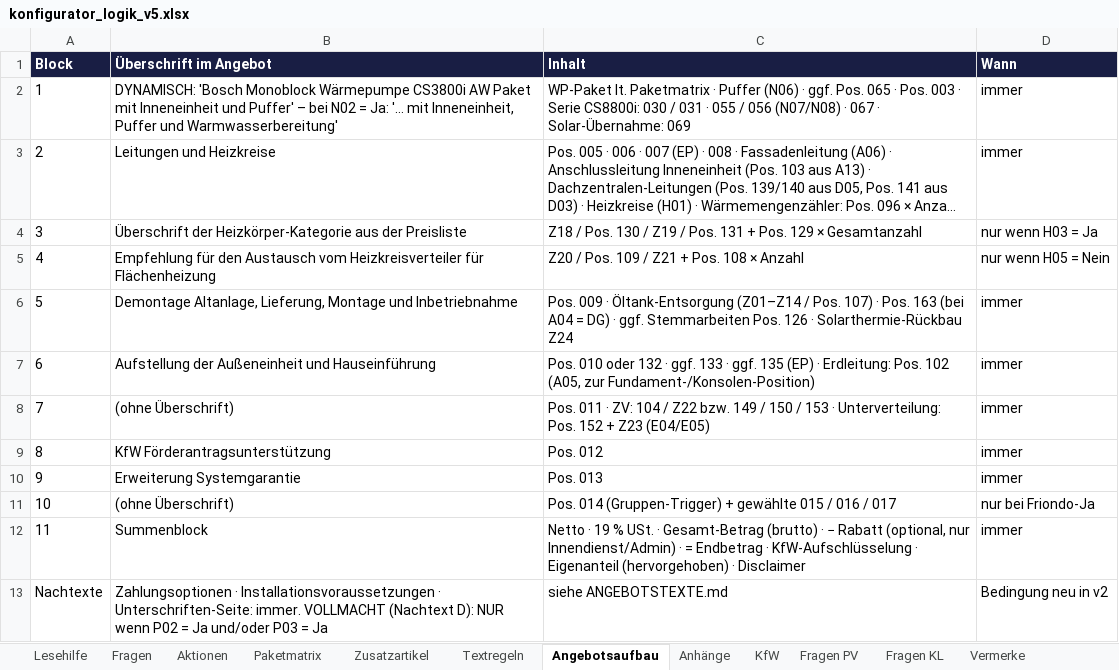
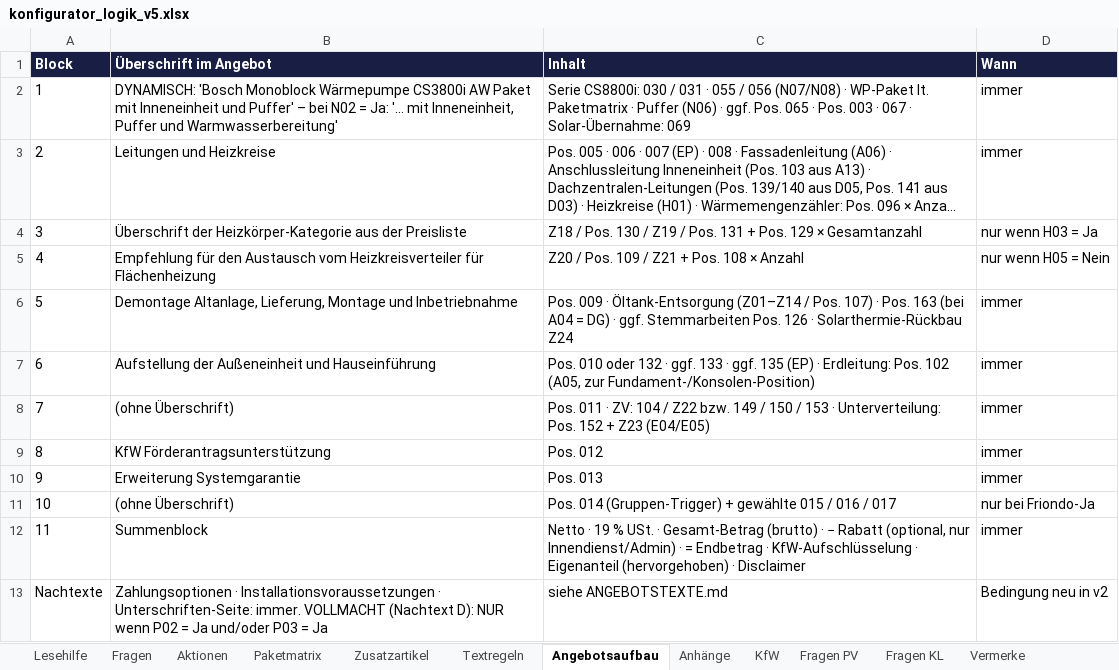
Before and after one commit to AndyS39/friondo-angebotstool, an Excel workbook: konfigurator_logik_v5.xlsx, sheet Angebotsaufbau, drawn as a sheet; long unchanged cells end in …; values as stored, in another font and other column widths than the file's, no borders; the diff names each change by its address in the sheet, - before the commit and + after, or states it on an @@ line.

```diff
--- a/konfigurator_logik_v5.xlsx (sheet Angebotsaufbau)
+++ b/konfigurator_logik_v5.xlsx (sheet Angebotsaufbau)
-C2 (Inhalt): WP-Paket lt. Paketmatrix · Puffer (N06) · ggf. Pos. 065 · Pos. 003 · Serie CS8800i: 030 / 031 · 055 / 056 (N07/N08) · 067…
+C2 (Inhalt): Serie CS8800i: 030 / 031 · 055 / 056 (N07/N08) · WP-Paket lt. Paketmatrix · Puffer (N06) · ggf. Pos. 065 · Pos. 003 · 067…
```
Also changed, not shown: sheet Aktionen, 11 other files.
